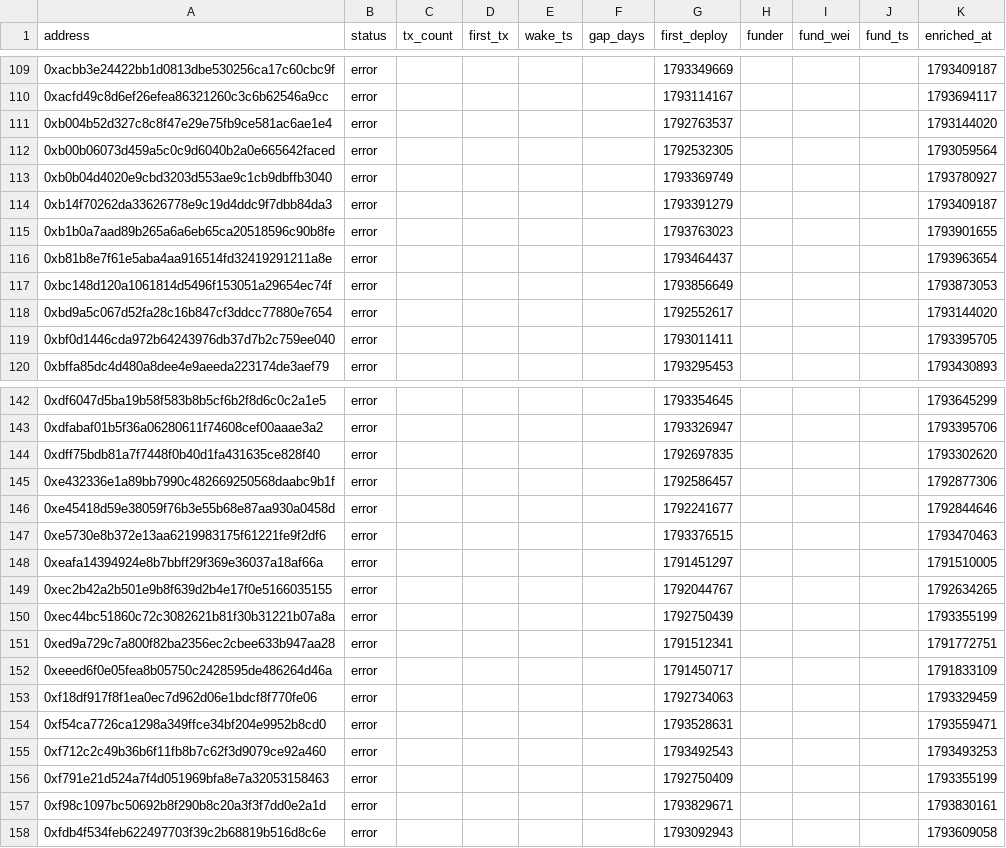
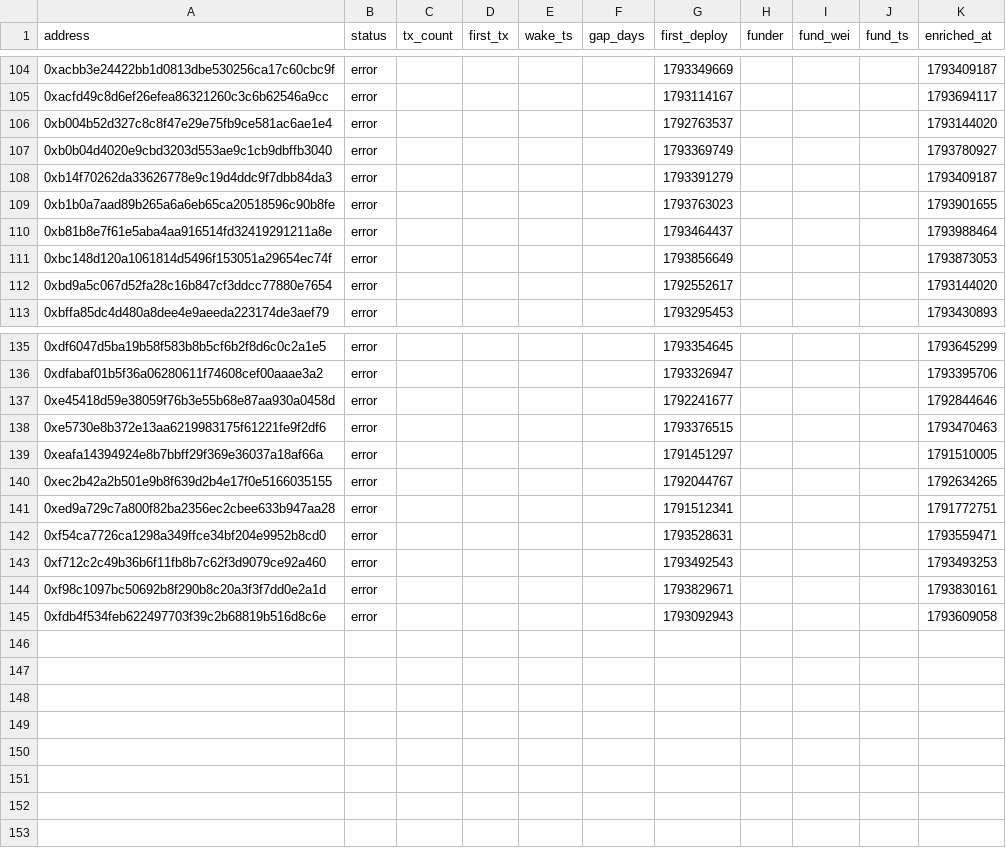
Before and after one commit to ashil13/early-hunter, a CSV file: data/wallets.csv, drawn as a sheet; only a part is shown, gaps mark what is left out; the diff covers the shown part only.

Commit message:
update data

```diff
--- a/data/wallets.csv
+++ b/data/wallets.csv
@@ -111,3 +106,2 @@ address,status,tx_count,first_tx,wake_ts,gap_days,first_deploy,funder,fund_wei,f
 0xb004b52d327c8c8f47e29e75fb9ce581ac6ae1e4,error,,,,,1792763537,,,,1793144020
-0xb00b06073d459a5c0c9d6040b2a0e665642faced,error,,,,,1792532305,,,,1793059564
 0xb0b04d4020e9cbd3203d553ae9c1cb9dbffb3040,error,,,,,1793369749,,,,1793780927
@@ -115,6 +109,5 @@ address,status,tx_count,first_tx,wake_ts,gap_days,first_deploy,funder,fund_wei,f
 0xb1b0a7aad89b265a6a6eb65ca20518596c90b8fe,error,,,,,1793763023,,,,1793901655
-0xb81b8e7f61e5aba4aa916514fd32419291211a8e,error,,,,,1793464437,,,,1793963654
+0xb81b8e7f61e5aba4aa916514fd32419291211a8e,error,,,,,1793464437,,,,1793988464
 0xbc148d120a1061814d5496f153051a29654ec74f,error,,,,,1793856649,,,,1793873053
 0xbd9a5c067d52fa28c16b847cf3ddcc77880e7654,error,,,,,1792552617,,,,1793144020
-0xbf0d1446cda972b64243976db37d7b2c759ee040,error,,,,,1793011411,,,,1793395705
 0xbffa85dc4d480a8dee4e9aeeda223174de3aef79,error,,,,,1793295453,,,,1793430893
@@ -143,4 +136,2 @@ address,status,tx_count,first_tx,wake_ts,gap_days,first_deploy,funder,fund_wei,f
 0xdfabaf01b5f36a06280611f74608cef00aaae3a2,error,,,,,1793326947,,,,1793395706
-0xdff75bdb81a7f7448f0b40d1fa431635ce828f40,error,,,,,1792697835,,,,1793302620
-0xe432336e1a89bb7990c482669250568daabc9b1f,error,,,,,1792586457,,,,1792877306
 0xe45418d59e38059f76b3e55b68e87aa930a0458d,error,,,,,1792241677,,,,1792844646
@@ -149,9 +140,5 @@ address,status,tx_count,first_tx,wake_ts,gap_days,first_deploy,funder,fund_wei,f
 0xec2b42a2b501e9b8f639d2b4e17f0e5166035155,error,,,,,1792044767,,,,1792634265
-0xec44bc51860c72c3082621b81f30b31221b07a8a,error,,,,,1792750439,,,,1793355199
 0xed9a729c7a800f82ba2356ec2cbee633b947aa28,error,,,,,1791512341,,,,1791772751
-0xeeed6f0e05fea8b05750c2428595de486264d46a,error,,,,,1791450717,,,,1791833109
-0xf18df917f8f1ea0ec7d962d06e1bdcf8f770fe06,error,,,,,1792734063,,,,1793329459
 0xf54ca7726ca1298a349ffce34bf204e9952b8cd0,error,,,,,1793528631,,,,1793559471
 0xf712c2c49b36b6f11fb8b7c62f3d9079ce92a460,error,,,,,1793492543,,,,1793493253
-0xf791e21d524a7f4d051969bfa8e7a32053158463,error,,,,,1792750409,,,,1793355199
 0xf98c1097bc50692b8f290b8c20a3f3f7dd0e2a1d,error,,,,,1793829671,,,,1793830161
```
Also changed, not shown: 5 removed rows and 5 edited cells elsewhere in this file, 3 other files.
